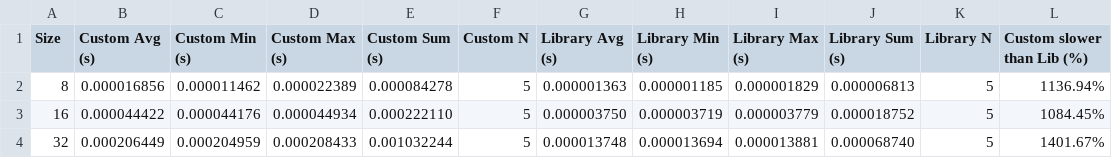
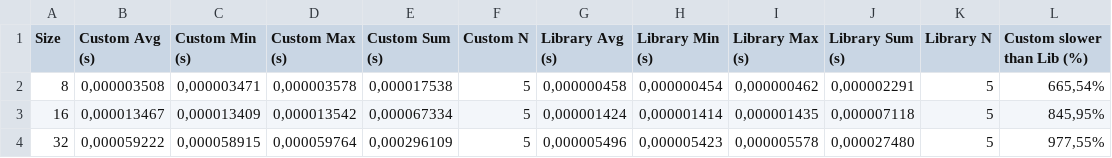
Before and after one commit to CerviniMatteo/Progetto-2---Compressione-di-immagini-tramite-la-DCT, a CSV file: plots/times_vs_size.csv, drawn as a sheet; only a part is shown; the diff covers the shown part only.

```diff
--- a/plots/times_vs_size.csv
+++ b/plots/times_vs_size.csv
@@ -1,4 +1,4 @@
 "Size","Custom Avg (s)","Custom Min (s)","Custom Max (s)","Custom Sum (s)","Custom N","Library Avg (s)","Library Min (s)","Library Max (s)","Library Sum (s)","Library N","Custom slower than Lib (%)"
-"8","0.000016856","0.000011462","0.000022389","0.000084278","5","0.000001363","0.000001185","0.000001829","0.000006813","5","1136.94%"
-"16","0.000044422","0.000044176","0.000044934","0.000222110","5","0.000003750","0.000003719","0.000003779","0.000018752","5","1084.45%"
-"32","0.000206449","0.000204959","0.000208433","0.001032244","5","0.000013748","0.000013694","0.000013881","0.000068740","5","1401.67%"
+"8","0,000003508","0,000003471","0,000003578","0,000017538","5","0,000000458","0,000000454","0,000000462","0,000002291","5","665,54%"
+"16","0,000013467","0,000013409","0,000013542","0,000067334","5","0,000001424","0,000001414","0,000001435","0,000007118","5","845,95%"
+"32","0,000059222","0,000058915","0,000059764","0,000296109","5","0,000005496","0,000005423","0,000005578","0,000027480","5","977,55%"
```
Also changed, not shown: 3 added rows and 45 edited cells elsewhere in this file, plots/times_vs_size_with_JIT_warm_up.csv.
